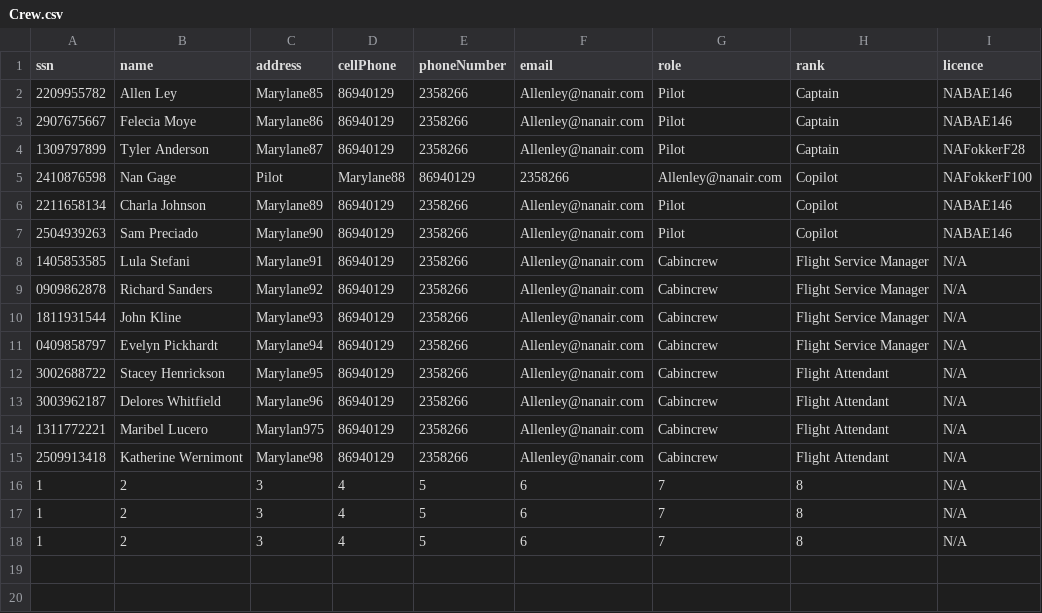
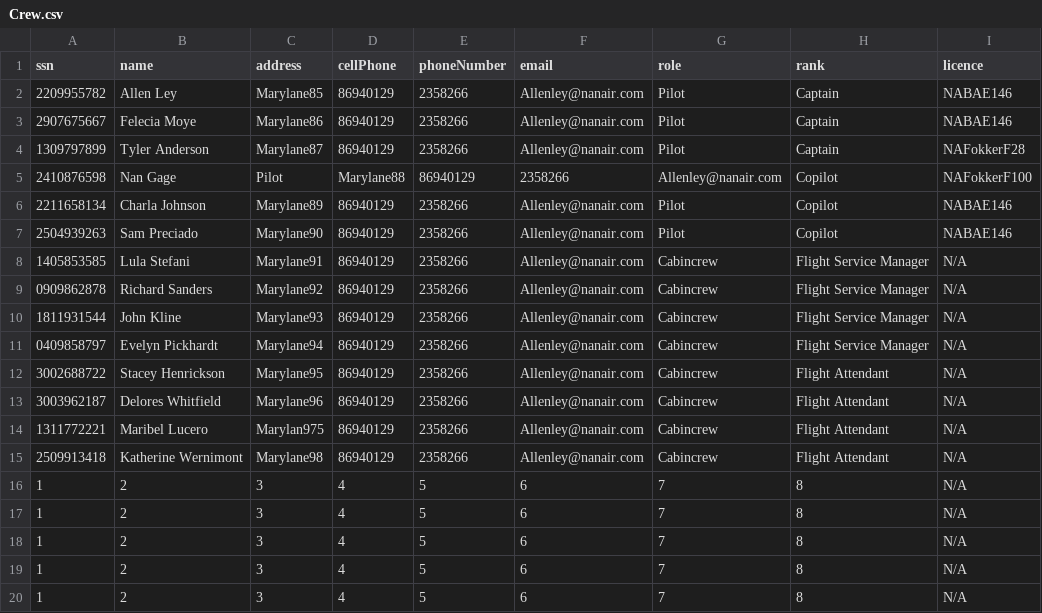
Before and after one commit to andri95/Verklegt1_AHERO, a CSV file: Crew.csv, drawn as a sheet.

```diff
--- a/Crew.csv
+++ b/Crew.csv
@@ -18 +18,3 @@ ssn,name,address,cellPhone,phoneNumber,email,role,rank,licence
 1,2,3,4,5,6,7,8,N/A
+1,2,3,4,5,6,7,8,N/A
+1,2,3,4,5,6,7,8,N/A
```
Also changed, not shown: UpcomingFlights.csv, 4 other files.
